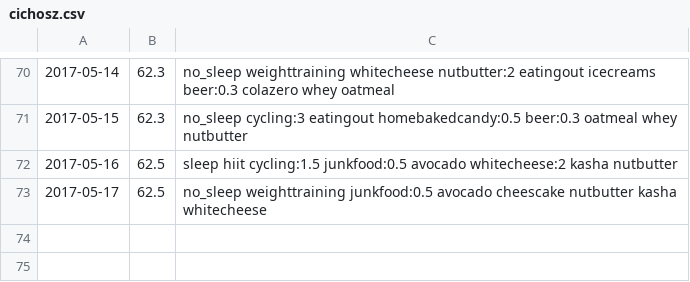
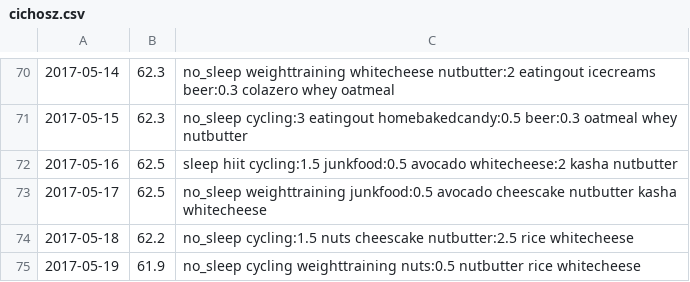
Before and after one commit to GCichosz/weight-loss, a CSV file: cichosz.csv, drawn as a sheet; only a part is shown, gaps mark what is left out.

Commit message:
Week 20 update

```diff
--- a/cichosz.csv
+++ b/cichosz.csv
@@ -73 +73,3 @@
 2017-05-17,62.5,no_sleep weighttraining junkfood:0.5 avocado cheescake nutbutter kasha whitecheese,
+2017-05-18,62.2,no_sleep cycling:1.5 nuts cheescake nutbutter:2.5 rice whitecheese,
+2017-05-19,61.9,no_sleep cycling weighttraining nuts:0.5 nutbutter rice whitecheese,
```
